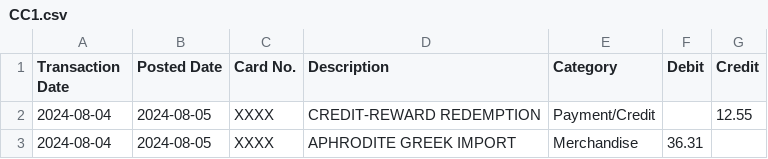
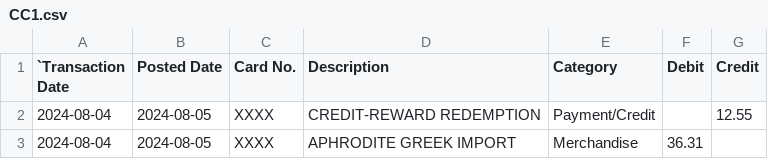
Before and after one commit to ericzacharia/LLMBudget, a CSV file: fake_csv_statements/CC1.csv, drawn as a sheet; only a part is shown.

```diff
--- a/fake_csv_statements/CC1.csv
+++ b/fake_csv_statements/CC1.csv
@@ -1,2 +1,2 @@
-Transaction Date,Posted Date,Card No.,Description,Category,Debit,Credit
+`Transaction Date,Posted Date,Card No.,Description,Category,Debit,Credit
 2024-08-04,2024-08-05,XXXX,CREDIT-REWARD REDEMPTION,Payment/Credit,,12.55
```
Also changed, not shown: 1 other file.
